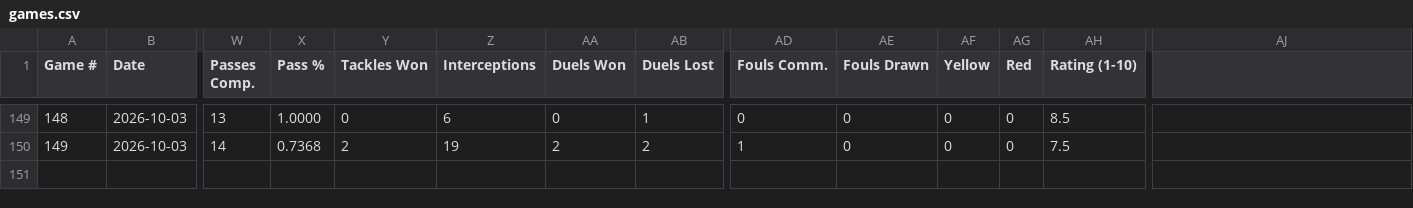
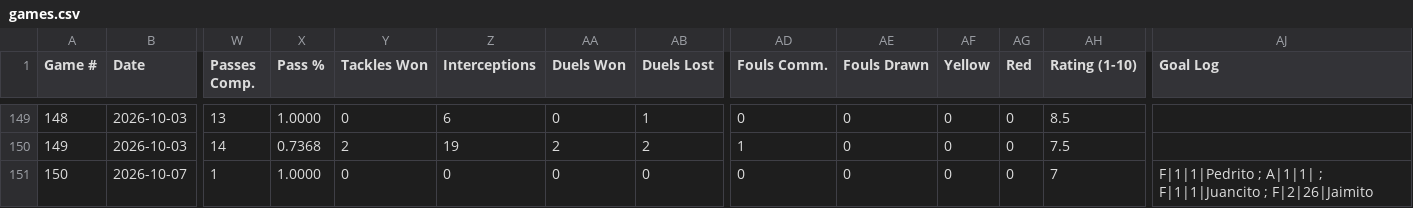
Before and after one commit to pepinllamas/match-data, a CSV file: games.csv, drawn as a sheet; only a part is shown, gaps mark what is left out; rows hold the shown columns only; the diff names each change by its address in the sheet, - before the commit and + after, or states it on an @@ line.

Commit message:
Update match data (150 games)

```diff
--- a/games.csv
+++ b/games.csv
-AJ1: (empty)
+AJ1: Goal Log
+row 151: 150 | 2026-10-07 | 1 | 1.0000 | 0 | 0 | 0 | 0 | 0 | 0 | 0 | 0 | 7 | F|1|1|Pedrito ; A|1|1| ; F|1|1|Juancito ; F|2|26|Jaimito
```
